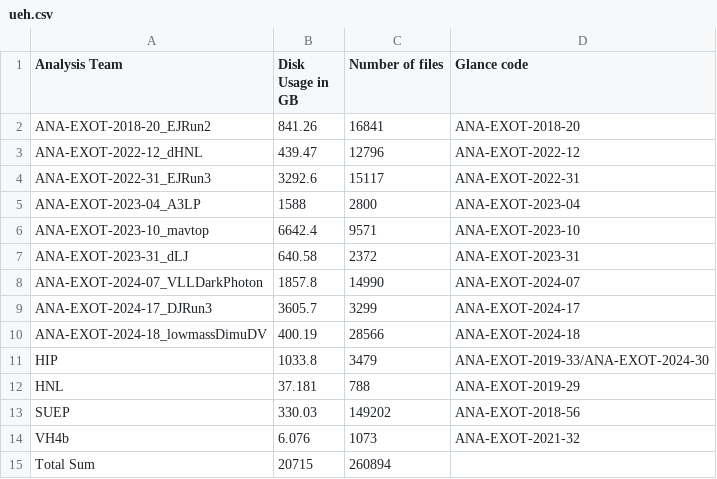
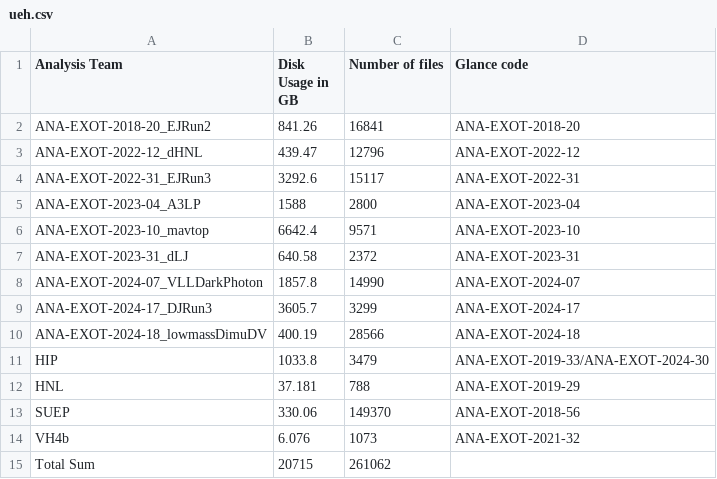
Before and after one commit to vaustrup/ExoticsDiskspaceUsage, a CSV file: reports/ueh.csv, drawn as a sheet.

```diff
--- a/reports/ueh.csv
+++ b/reports/ueh.csv
@@ -12,4 +12,4 @@ HIP,1033.8,3479,ANA-EXOT-2019-33/ANA-EXOT-2024-30
 HNL,37.181,788,ANA-EXOT-2019-29
-SUEP,330.03,149202,ANA-EXOT-2018-56
+SUEP,330.06,149370,ANA-EXOT-2018-56
 VH4b,6.076,1073,ANA-EXOT-2021-32
-Total Sum,20715,260894,
+Total Sum,20715,261062,
```
Also changed, not shown: reports/hqt.csv, reports/jdm.csv, 3 other files.
